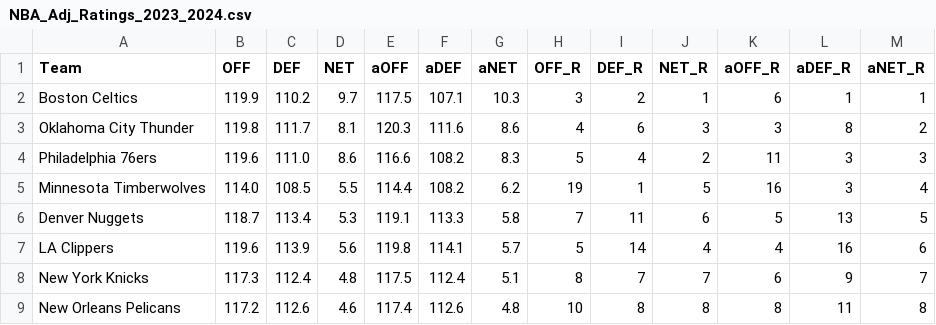
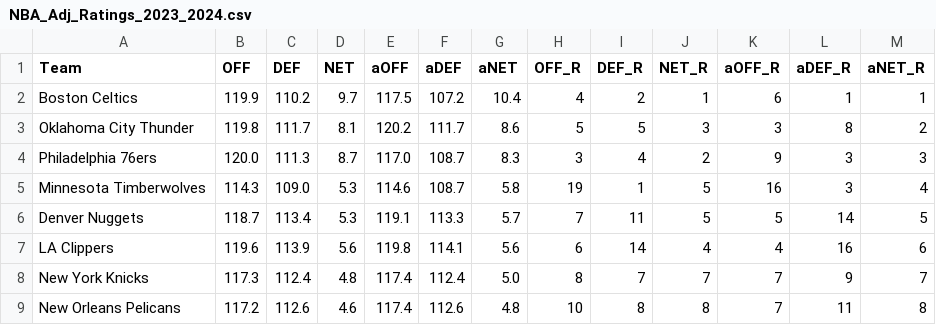
Before and after one commit to sravanpannala/csv, a CSV file: NBA_Adj_Ratings_2023_2024.csv, drawn as a sheet; only a part is shown; the diff covers the shown part only.

Commit message:
update csv adj rating and injury db

```diff
--- a/NBA_Adj_Ratings_2023_2024.csv
+++ b/NBA_Adj_Ratings_2023_2024.csv
@@ -1,9 +1,9 @@
 Team,OFF,DEF,NET,aOFF,aDEF,aNET,OFF_R,DEF_R,NET_R,aOFF_R,aDEF_R,aNET_R
-Boston Celtics,119.9,110.2,9.7,117.5,107.1,10.3,3,2,1,6,1,1
-Oklahoma City Thunder,119.8,111.7,8.1,120.3,111.6,8.6,4,6,3,3,8,2
-Philadelphia 76ers,119.6,111.0,8.6,116.6,108.2,8.3,5,4,2,11,3,3
-Minnesota Timberwolves,114.0,108.5,5.5,114.4,108.2,6.2,19,1,5,16,3,4
-Denver Nuggets,118.7,113.4,5.3,119.1,113.3,5.8,7,11,6,5,13,5
-LA Clippers,119.6,113.9,5.6,119.8,114.1,5.7,5,14,4,4,16,6
-New York Knicks,117.3,112.4,4.8,117.5,112.4,5.1,8,7,7,6,9,7
-New Orleans Pelicans,117.2,112.6,4.6,117.4,112.6,4.8,10,8,8,8,11,8
+Boston Celtics,119.9,110.2,9.7,117.5,107.2,10.4,4,2,1,6,1,1
+Oklahoma City Thunder,119.8,111.7,8.1,120.2,111.7,8.6,5,5,3,3,8,2
+Philadelphia 76ers,120.0,111.3,8.7,117.0,108.7,8.3,3,4,2,9,3,3
+Minnesota Timberwolves,114.3,109.0,5.3,114.6,108.7,5.8,19,1,5,16,3,4
+Denver Nuggets,118.7,113.4,5.3,119.1,113.3,5.7,7,11,5,5,14,5
+LA Clippers,119.6,113.9,5.6,119.8,114.1,5.6,6,14,4,4,16,6
+New York Knicks,117.3,112.4,4.8,117.4,112.4,5.0,8,7,7,7,9,7
+New Orleans Pelicans,117.2,112.6,4.6,117.4,112.6,4.8,10,8,8,7,11,8
```
Also changed, not shown: 107 edited cells elsewhere in this file.
